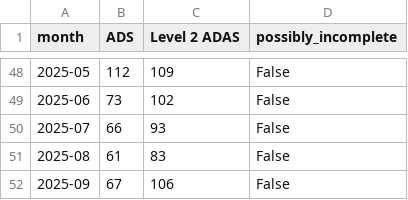
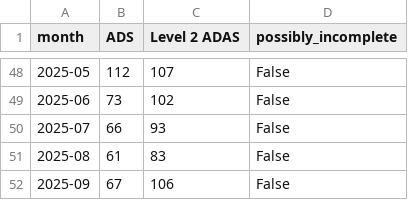
Before and after one commit to Justin0136/CS506-Project, a CSV file: results/time_trends/monthly_report_counts.csv, drawn as a sheet; only a part is shown, gaps mark what is left out; the diff covers the shown part only.

```diff
--- a/results/time_trends/monthly_report_counts.csv
+++ b/results/time_trends/monthly_report_counts.csv
@@ -48,2 +48,2 @@ month,ADS,Level 2 ADAS,possibly_incomplete
-2025-05,112,109,False
+2025-05,112,107,False
 2025-06,73,102,False
```
Also changed, not shown: 65 edited cells elsewhere in this file, results/time_trends/data_quality_summary.csv, 6 other files.
